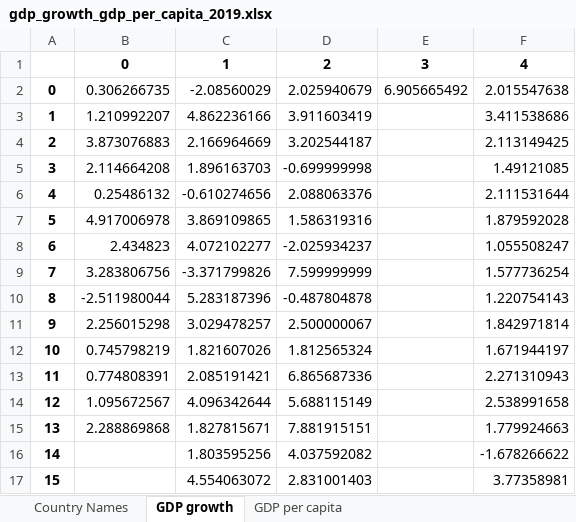
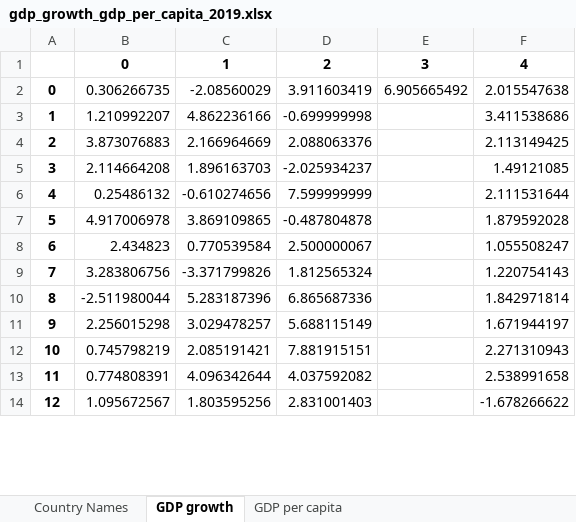
Before and after one commit to endygamedev/university, an Excel workbook: 4-course-7-semester/economic-dynamics-models/task-2/results/gdp_growth_gdp_per_capita_2019.xlsx, sheet GDP growth, drawn as a sheet; only a part is shown; values as stored, in another font and other column widths than the file's, no borders; removed rows and columns are numbered as before the commit, all else as after; the diff covers the shown part only; the diff names each change by its address in the sheet, - before the commit and + after, or states it on an @@ line.

```diff
--- a/4-course-7-semester/economic-dynamics-models/task-2/results/gdp_growth_gdp_per_capita_2019.xlsx (sheet GDP growth)
+++ b/4-course-7-semester/economic-dynamics-models/task-2/results/gdp_growth_gdp_per_capita_2019.xlsx (sheet GDP growth)
-D2: 2.025940679
+D2: 3.911603419
-D3: 3.911603419
+D3: -0.699999998
-D4: 3.202544187
+D4: 2.088063376
-D5: -0.699999998
+D5: -2.025934237
-D6: 2.088063376
+D6: 7.599999999
-D7: 1.586319316
+D7: -0.487804878
-row 8: 6 | 2.434823 | 4.072102277 | -2.025934237 |  | 1.055508247
-row 9: 7 | 3.283806756 | -3.371799826 | 7.599999999 |  | 1.577736254
-row 10: 8 | -2.511980044 | 5.283187396 | -0.487804878 |  | 1.220754143
@@ column A renumbered from row 8 down @@
-B8: 2.256015298
+B8: 2.434823
-C8: 3.029478257
+C8: 0.770539584
-F8: 1.842971814
+F8: 1.055508247
-B9: 0.745798219
+B9: 3.283806756
-C9: 1.821607026
+C9: -3.371799826
-F9: 1.671944197
+F9: 1.220754143
-B10: 0.774808391
+B10: -2.511980044
-C10: 2.085191421
+C10: 5.283187396
-F10: 2.271310943
+F10: 1.842971814
-B11: 1.095672567
+B11: 2.256015298
-C11: 4.096342644
+C11: 3.029478257
-F11: 2.538991658
+F11: 1.671944197
-B12: 2.288869868
+B12: 0.745798219
-C12: 1.827815671
+C12: 2.085191421
-F12: 1.779924663
+F12: 2.271310943
-B13: (empty)
+B13: 0.774808391
-C13: 1.803595256
+C13: 4.096342644
-F13: -1.678266622
+F13: 2.538991658
-B14: (empty)
+B14: 1.095672567
-C14: 4.554063072
+C14: 1.803595256
-F14: 3.77358981
+F14: -1.678266622
```
Also changed, not shown: 42 removed rows and 32 edited cells elsewhere in this sheet, sheet Country Names, sheet GDP per capita, 4-course-7-semester/economic-dynamics-models/task-2/results/gdp_growth_gdp_per_capita_2013.xlsx, 4-course-7-semester/economic-dynamics-models/task-2/results/gdp_per_capita_gdp_growth_inflation_2013.xlsx, 13 other files.
